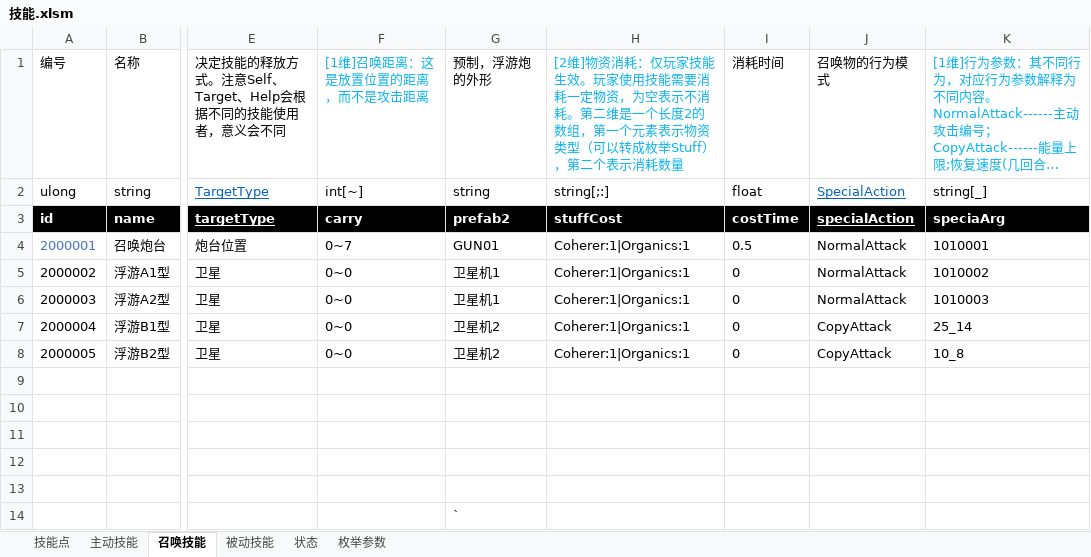
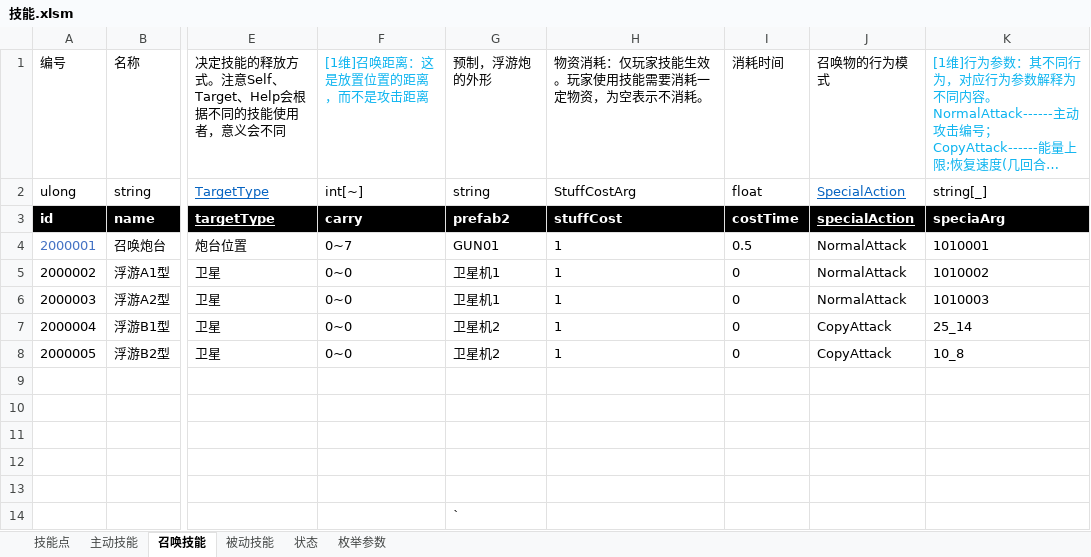
Before and after one commit to Canvastudio/Prometheus, an Excel workbook: Design/原始配置表/技能.xlsm, sheet 召唤技能, drawn as a sheet; only a part is shown, gaps mark what is left out; long unchanged cells end in …; values as stored, in another font and other column widths than the file's, no borders; conditional formats and table styles not drawn; the diff names each change by its address in the sheet, - before the commit and + after, or states it on an @@ line.

```diff
--- a/Design/原始配置表/技能.xlsm (sheet 召唤技能)
+++ b/Design/原始配置表/技能.xlsm (sheet 召唤技能)
-H1: [2维]物资消耗：仅玩家技能生效。玩家使用技能需要消耗一定物资，为空表示不消耗。第二维是一个长度2的数组，第一个元素表示物资类型（可以转成枚举Stuff），第二个表示消耗数量
+H1: 物资消耗：仅玩家技能生效。玩家使用技能需要消耗一定物资，为空表示不消耗。
-H1 text colour: #0DB4EF
+H1 text colour: black
-H2: string[;:]
+H2: StuffCostArg
-H4:H8: Coherer:1|Organics:1
+H4:H8: 1
```
Also changed, not shown: sheet 状态, sheet 主动技能, sheet 枚举参数, sheet 被动技能, Design/原始配置表/自定义参数.xlsm, Design/原始配置表/芯片.xlsm, 31 other files.
